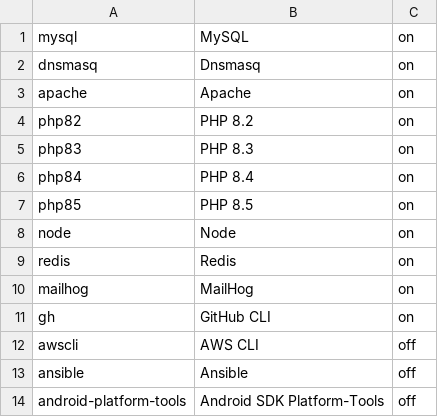
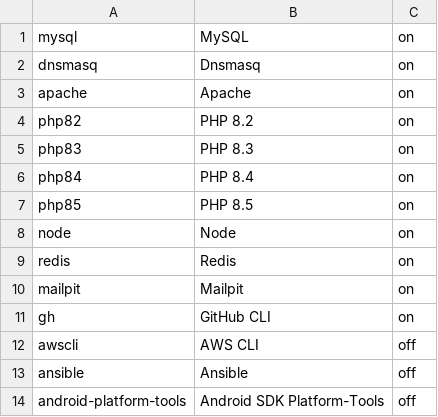
Before and after one commit to eXolnet/exolnet-macos-toolbox, a CSV file: profiles/default/development.csv, drawn as a sheet; removed rows and columns are numbered as before the commit, all else as after; the diff names each change by its address in the sheet, - before the commit and + after, or states it on an @@ line.

Commit message:
fix: migrate from Mailhog to Mailpit
Mailhog is not maintained anymore and was completely removed from Homebrew

Ref #58673

```diff
--- a/profiles/default/development.csv
+++ b/profiles/default/development.csv
-row 10: mailhog | MailHog | on
+row 10: mailpit | Mailpit | on
```
Also changed, not shown: 6 other files.
